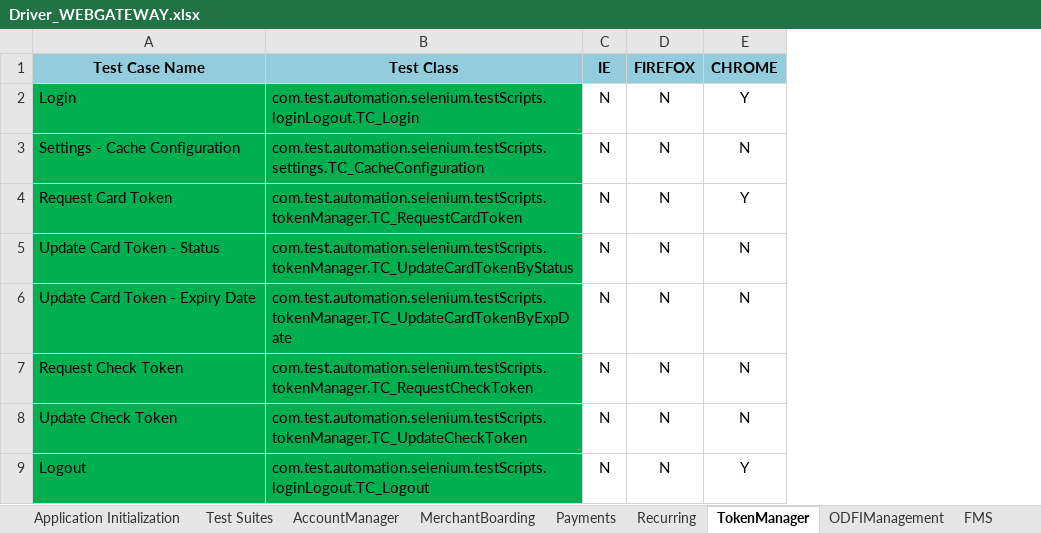
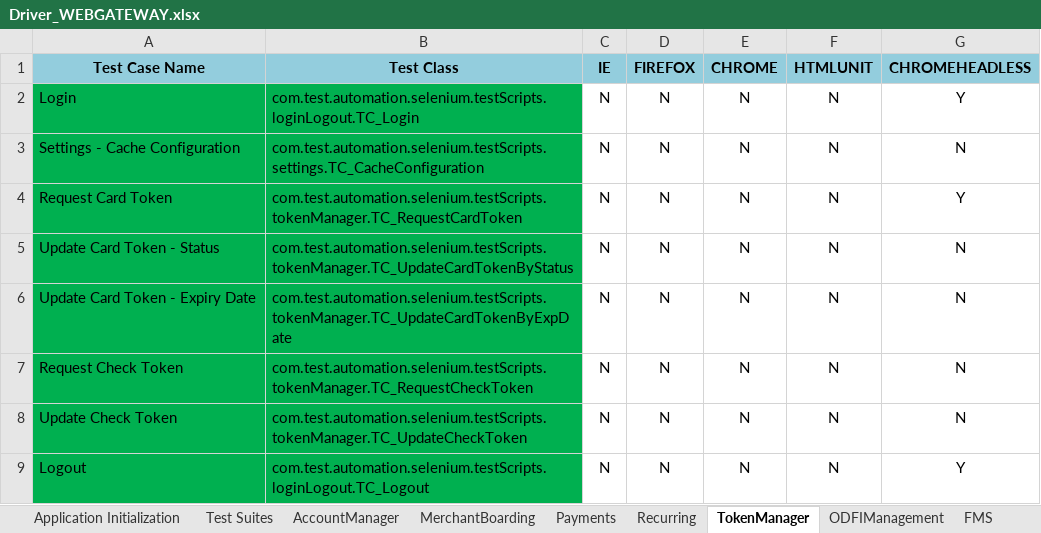
Before and after one commit to ankpuroh/smartSelenium, an Excel workbook: Driver_WEBGATEWAY.xlsx, sheet TokenManager, drawn as a sheet; values as stored, in another font and other column widths than the file's, no borders; the diff names each change by its address in the sheet, - before the commit and + after, or states it on an @@ line.

```diff
--- a/Driver_WEBGATEWAY.xlsx (sheet TokenManager)
+++ b/Driver_WEBGATEWAY.xlsx (sheet TokenManager)
+column F (HTMLUNIT), rows 2-9: all N
+column G (CHROMEHEADLESS), rows 2-9: Y | N | Y | N | N | N | N | Y
-E2 (CHROME): Y
+E2 (CHROME): N
-E4 (CHROME): Y
+E4 (CHROME): N
-E9 (CHROME): Y
+E9 (CHROME): N
```
Also changed, not shown: sheet MerchantBoarding, sheet AccountManager, sheet Recurring, sheet FMS, sheet Payments, sheet ODFIManagement, 1 more sheet.
